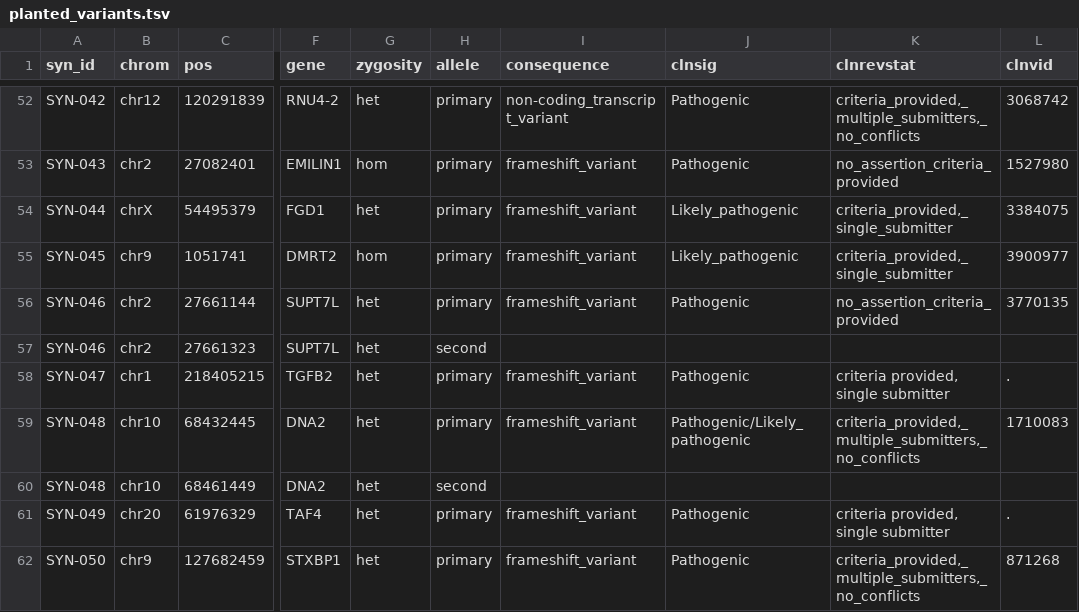
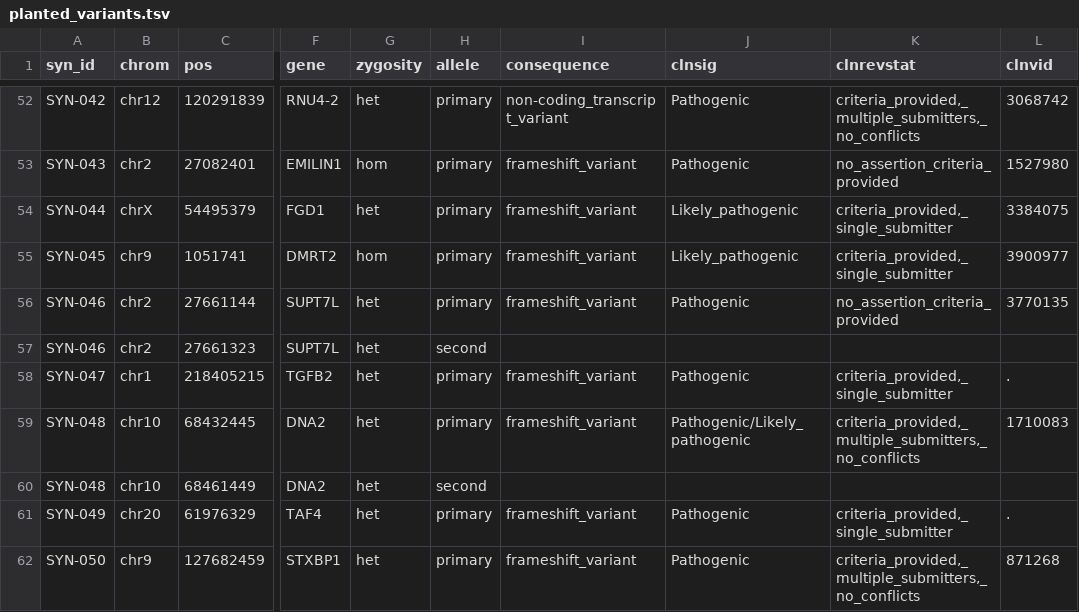
Before and after one commit to gbbarra/hpo-spiked-exomes, a TSV file: manifest/planted_variants.tsv, drawn as a sheet; only a part is shown, gaps mark what is left out; the diff covers the shown part only; the diff names each change by its address in the sheet, - before the commit and + after, or states it on an @@ line.

```diff
--- a/manifest/planted_variants.tsv
+++ b/manifest/planted_variants.tsv
-K58 (clnrevstat): criteria provided, single submitter
+K58 (clnrevstat): criteria_provided,_single_submitter
-K61 (clnrevstat): criteria provided, single submitter
+K61 (clnrevstat): criteria_provided,_single_submitter
```
Also changed, not shown: 30 edited cells elsewhere in this file, sidecars/SYN-031.planted.tsv, sidecars/SYN-092.planted.tsv, 33 other files.
